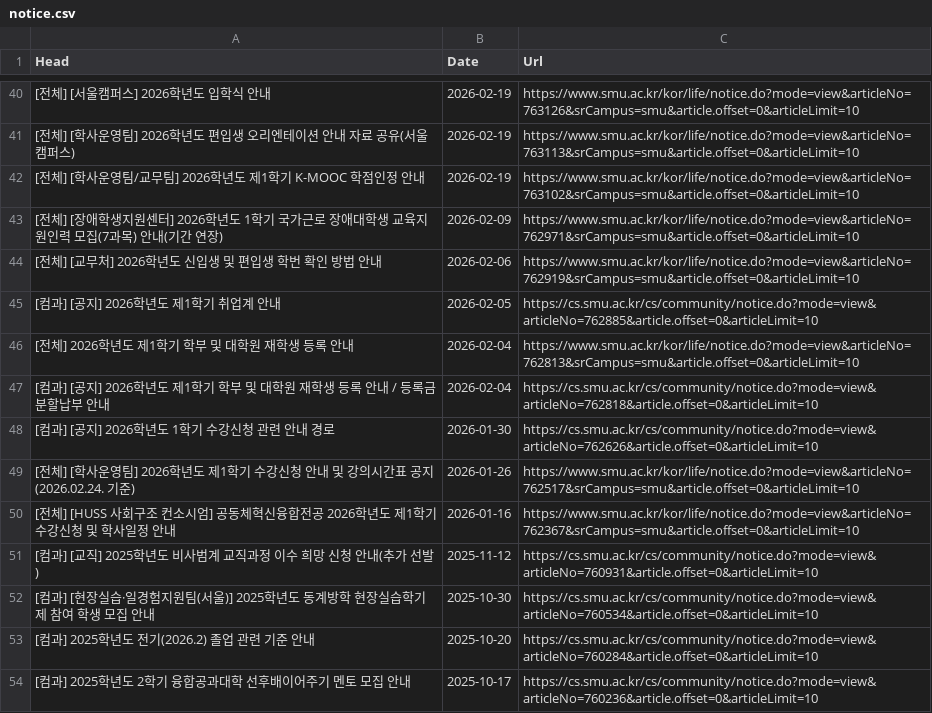
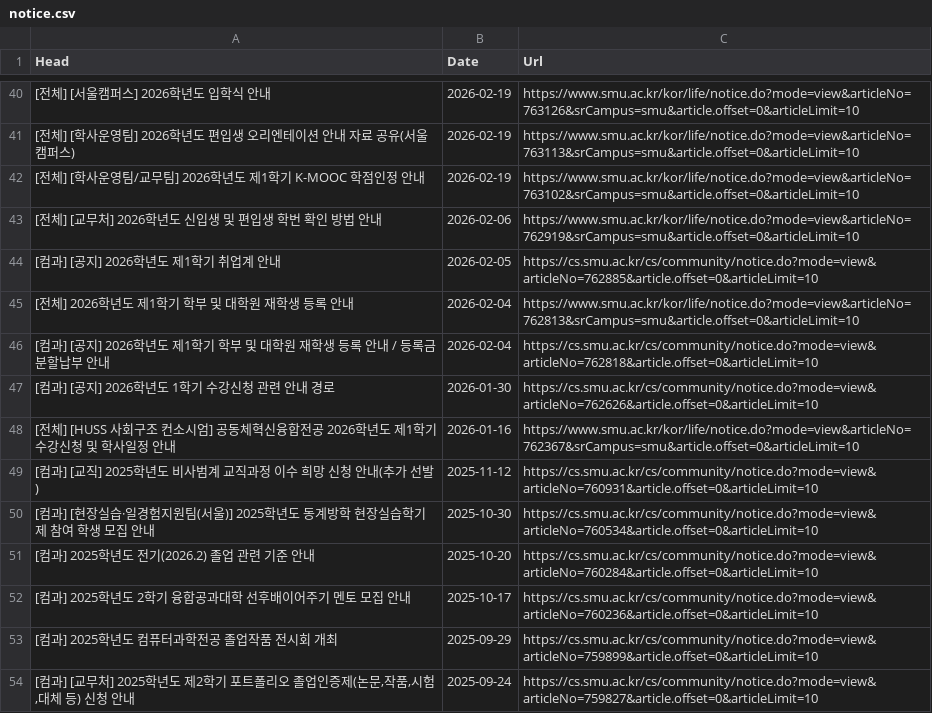
Before and after one commit to sondg921/SMU_Notice, a CSV file: notice.csv, drawn as a sheet; only a part is shown, gaps mark what is left out; the shorter side is filled out with more unchanged rows.

```diff
--- a/notice.csv
+++ b/notice.csv
@@ -42,3 +42,2 @@
 [전체] [학사운영팀/교무팀] 2026학년도 제1학기 K-MOOC 학점인정 안내,2026-02-19,https://www.smu.ac.kr/kor/life/notice.do?mode=view&articleNo=763102&srCampus=smu&article.offset=0&articleLimit=10
-[전체] [장애학생지원센터] 2026학년도 1학기 국가근로 장애대학생 교육지원인력 모집(7과목) 안내(기간 연장),2026-02-09,https://www.smu.ac.kr/kor/life/notice.do?mode=view&articleNo=762971&srCampus=smu&article.offset=0&articleLimit=10
 [전체] [교무처] 2026학년도 신입생 및 편입생 학번 확인 방법 안내,2026-02-06,https://www.smu.ac.kr/kor/life/notice.do?mode=view&articleNo=762919&srCampus=smu&article.offset=0&articleLimit=10
@@ -48,3 +47,2 @@
 [컴과] [공지] 2026학년도 1학기 수강신청 관련 안내 경로,2026-01-30,https://cs.smu.ac.kr/cs/community/notice.do?mode=view&articleNo=762626&article.offset=0&articleLimit=10
-[전체] [학사운영팀] 2026학년도 제1학기 수강신청 안내 및 강의시간표 공지(2026.02.24. 기준),2026-01-26,https://www.smu.ac.kr/kor/life/notice.do?mode=view&articleNo=762517&srCampus=smu&article.offset=0&articleLimit=10
 [전체] [HUSS 사회구조 컨소시엄] 공동체혁신융합전공 2026학년도 제1학기 수강신청 및 학사일정 안내,2026-01-16,https://www.smu.ac.kr/kor/life/notice.do?mode=view&articleNo=762367&srCampus=smu&article.offset=0&articleLimit=10
```
Also changed, not shown: 1 other file.
